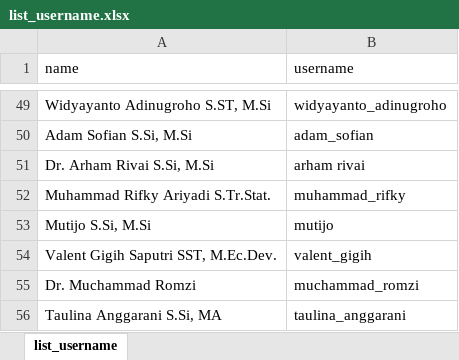
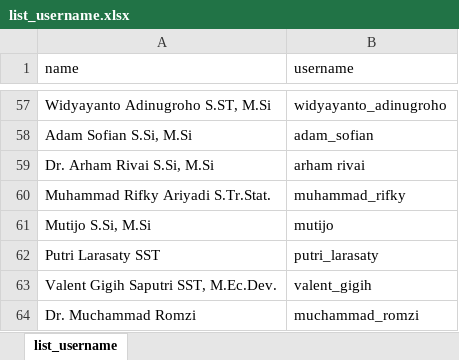
Before and after one commit to satriabagsp/dapscan_if, an Excel workbook: Data/list_username.xlsx, sheet list_username, drawn as a sheet; only a part is shown, gaps mark what is left out; values as stored, in another font and other column widths than the file's, no borders; removed rows and columns are numbered as before the commit, all else as after; the diff covers the shown part only; the diff names each change by its address in the sheet, - before the commit and + after, or states it on an @@ line.

Commit message:
ifempat

```diff
--- a/Data/list_username.xlsx (sheet list_username)
+++ b/Data/list_username.xlsx (sheet list_username)
+row 62: Putri Larasaty SST | putri_larasaty
-row 56: Taulina Anggarani S.Si, MA | taulina_anggarani
```
Also changed, not shown: 10 added rows and 1 moved row elsewhere in this sheet.
